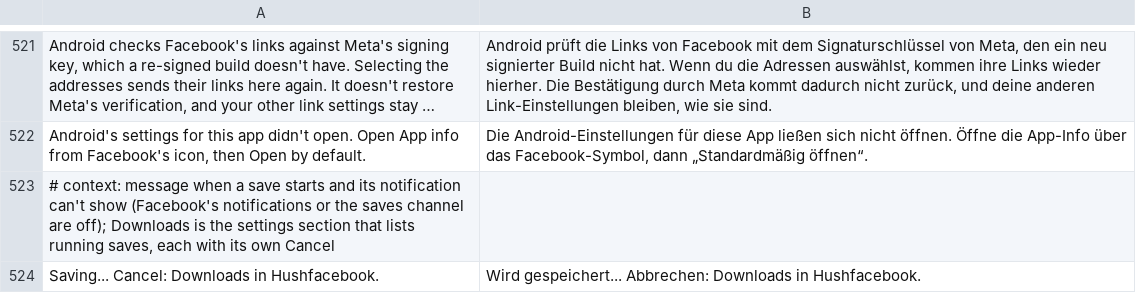
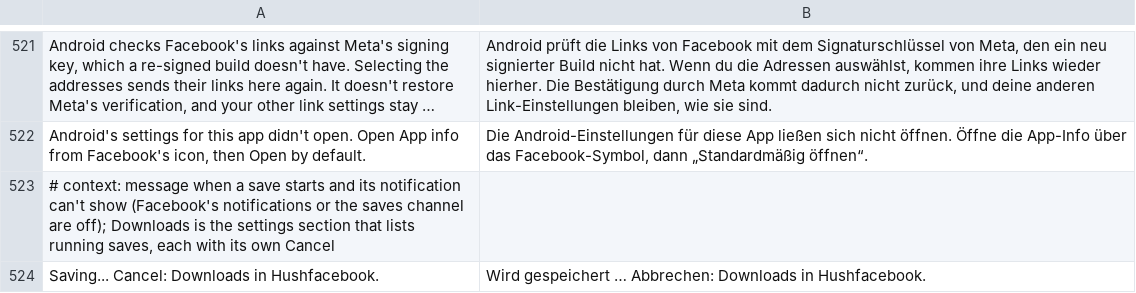
Before and after one commit to SA-SUJON/HushFacebook, a TSV file: extensions/shared/library/src/main/l10n/de.tsv, drawn as a sheet; only a part is shown, gaps mark what is left out; long unchanged cells end in ….

```diff
--- a/extensions/shared/library/src/main/l10n/de.tsv
+++ b/extensions/shared/library/src/main/l10n/de.tsv
@@ -523,2 +523,2 @@ Android's settings for this app didn't open. Open App info from Facebook's icon,
 # context: message when a save starts and its notification can't show (Facebook's notifications or the saves channel are off); Downloads is the settings section that lists running saves, each with its own Cancel
-Saving... Cancel: Downloads in Hushfacebook.	Wird gespeichert... Abbrechen: Downloads in Hushfacebook.
+Saving... Cancel: Downloads in Hushfacebook.	Wird gespeichert … Abbrechen: Downloads in Hushfacebook.
```
Also changed, not shown: extensions/shared/library/src/main/l10n/in.tsv, 1 other file.
